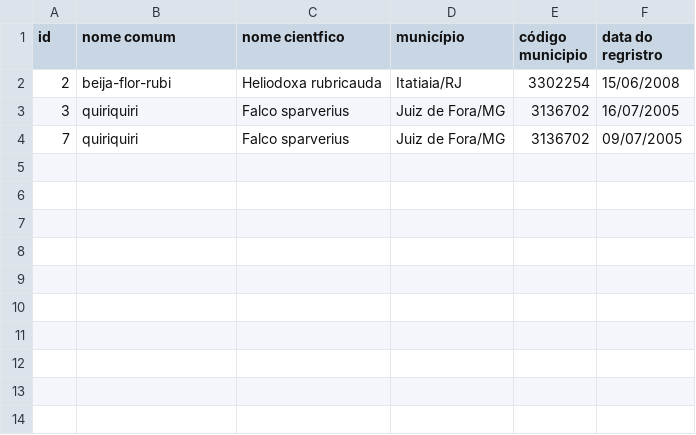
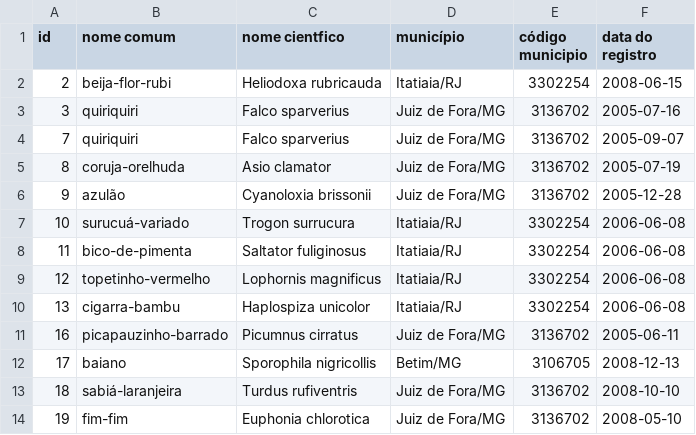
Before and after one commit to fferreir/wikiaves, a CSV file: dados.csv, drawn as a sheet.

```diff
--- a/dados.csv
+++ b/dados.csv
@@ -1,4 +1,14 @@
-id,nome comum,nome cientfico,município,código municipio,data do regristro
-2,beija-flor-rubi,Heliodoxa rubricauda,Itatiaia/RJ,3302254,15/06/2008
-3,quiriquiri,Falco sparverius,Juiz de Fora/MG,3136702,16/07/2005
-7,quiriquiri,Falco sparverius,Juiz de Fora/MG,3136702,09/07/2005
+id,nome comum,nome cientfico,município,código municipio,data do registro
+2,beija-flor-rubi,Heliodoxa rubricauda,Itatiaia/RJ,3302254,2008-06-15
+3,quiriquiri,Falco sparverius,Juiz de Fora/MG,3136702,2005-07-16
+7,quiriquiri,Falco sparverius,Juiz de Fora/MG,3136702,2005-09-07
+8,coruja-orelhuda,Asio clamator,Juiz de Fora/MG,3136702,2005-07-19
+9,azulão,Cyanoloxia brissonii,Juiz de Fora/MG,3136702,2005-12-28
+10,surucuá-variado,Trogon surrucura,Itatiaia/RJ,3302254,2006-06-08
+11,bico-de-pimenta,Saltator fuliginosus,Itatiaia/RJ,3302254,2006-06-08
+12,topetinho-vermelho,Lophornis magnificus,Itatiaia/RJ,3302254,2006-06-08
+13,cigarra-bambu,Haplospiza unicolor,Itatiaia/RJ,3302254,2006-06-08
+16,picapauzinho-barrado,Picumnus cirratus,Juiz de Fora/MG,3136702,2005-06-11
+17,baiano,Sporophila nigricollis,Betim/MG,3106705,2008-12-13
+18,sabiá-laranjeira,Turdus rufiventris,Juiz de Fora/MG,3136702,2008-10-10
+19,fim-fim,Euphonia chlorotica,Juiz de Fora/MG,3136702,2008-05-10
```
Also changed, not shown: 1 other file.
